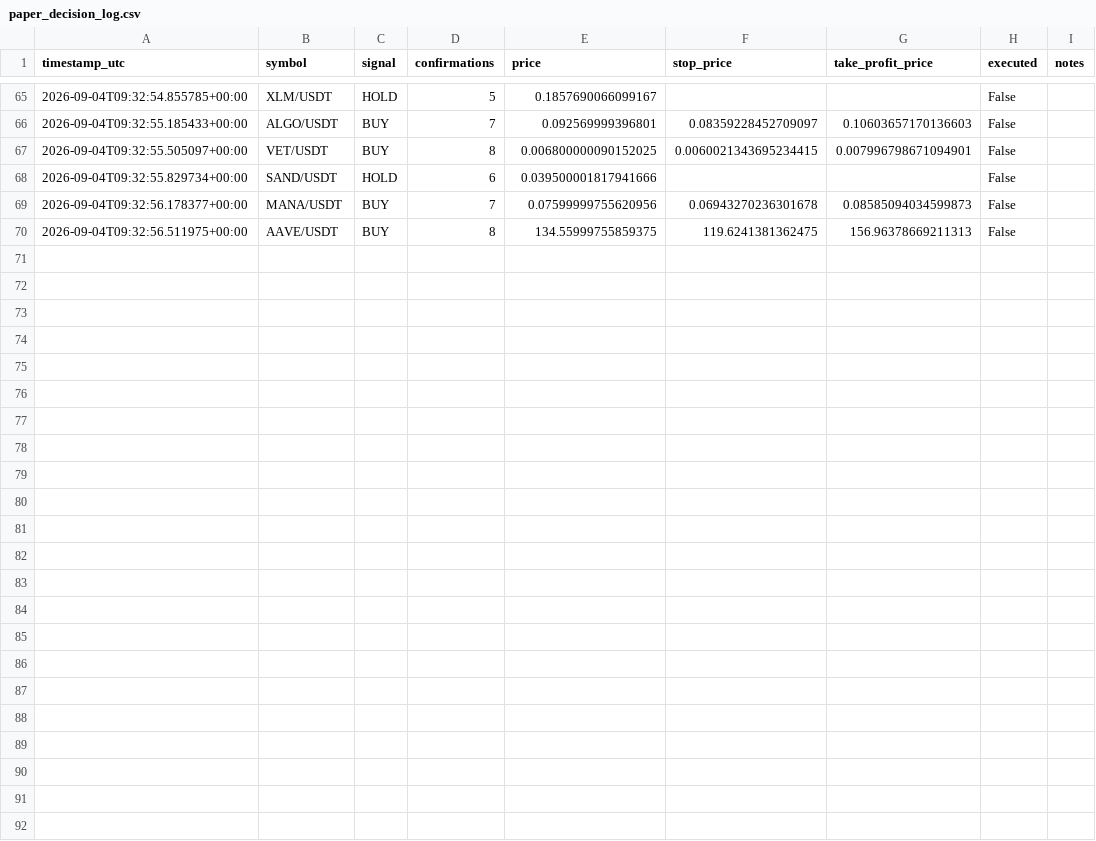
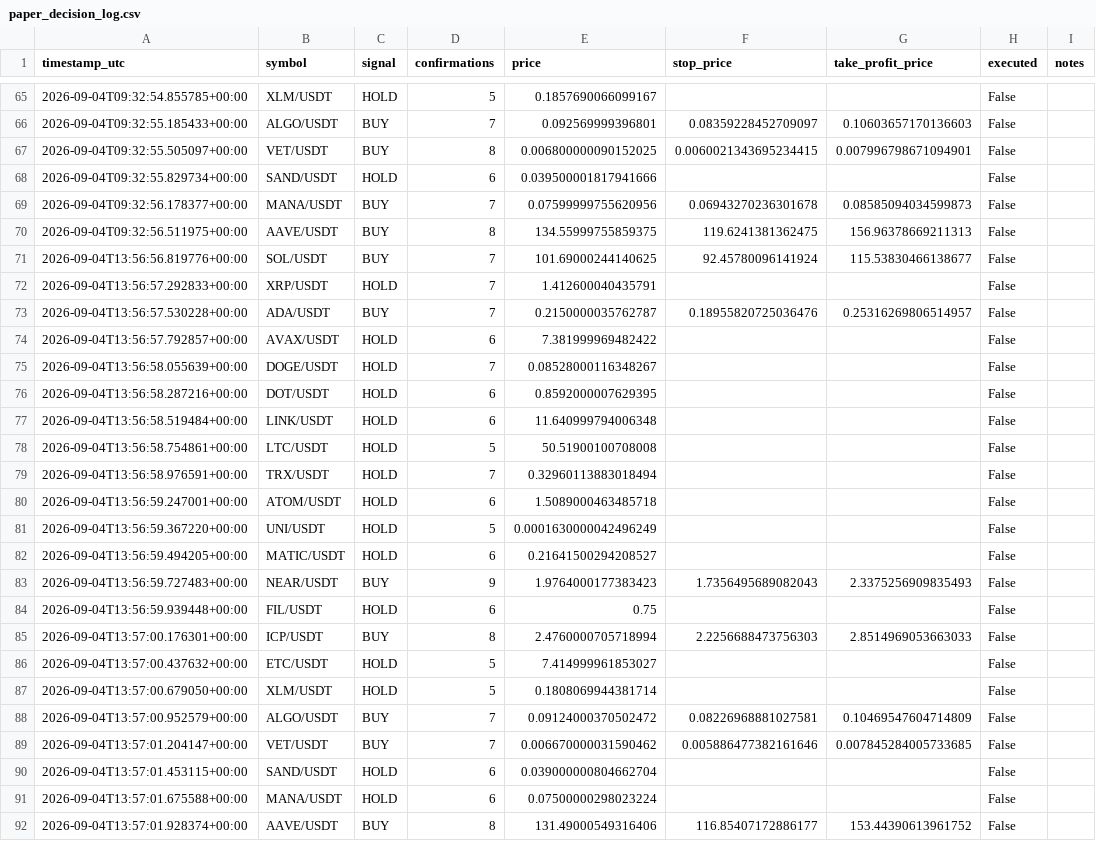
Before and after one commit to alessandropolito47-arch/jackal-ai-bot-, a CSV file: paper_decision_log.csv, drawn as a sheet; only a part is shown, gaps mark what is left out.

```diff
--- a/paper_decision_log.csv
+++ b/paper_decision_log.csv
@@ -70 +70,23 @@ timestamp_utc,symbol,signal,confirmations,price,stop_price,take_profit_price,exe
 2026-09-04T09:32:56.511975+00:00,AAVE/USDT,BUY,8,134.55999755859375,119.6241381362475,156.96378669211313,False,
+2026-09-04T13:56:56.819776+00:00,SOL/USDT,BUY,7,101.69000244140625,92.45780096141924,115.53830466138677,False,
+2026-09-04T13:56:57.292833+00:00,XRP/USDT,HOLD,7,1.412600040435791,,,False,
+2026-09-04T13:56:57.530228+00:00,ADA/USDT,BUY,7,0.2150000035762787,0.18955820725036476,0.25316269806514957,False,
+2026-09-04T13:56:57.792857+00:00,AVAX/USDT,HOLD,6,7.381999969482422,,,False,
+2026-09-04T13:56:58.055639+00:00,DOGE/USDT,HOLD,7,0.08528000116348267,,,False,
+2026-09-04T13:56:58.287216+00:00,DOT/USDT,HOLD,6,0.8592000007629395,,,False,
+2026-09-04T13:56:58.519484+00:00,LINK/USDT,HOLD,6,11.640999794006348,,,False,
+2026-09-04T13:56:58.754861+00:00,LTC/USDT,HOLD,5,50.51900100708008,,,False,
+2026-09-04T13:56:58.976591+00:00,TRX/USDT,HOLD,7,0.32960113883018494,,,False,
+2026-09-04T13:56:59.247001+00:00,ATOM/USDT,HOLD,6,1.5089000463485718,,,False,
+2026-09-04T13:56:59.367220+00:00,UNI/USDT,HOLD,5,0.0001630000042496249,,,False,
+2026-09-04T13:56:59.494205+00:00,MATIC/USDT,HOLD,6,0.21641500294208527,,,False,
+2026-09-04T13:56:59.727483+00:00,NEAR/USDT,BUY,9,1.9764000177383423,1.7356495689082043,2.3375256909835493,False,
+2026-09-04T13:56:59.939448+00:00,FIL/USDT,HOLD,6,0.75,,,False,
+2026-09-04T13:57:00.176301+00:00,ICP/USDT,BUY,8,2.4760000705718994,2.2256688473756303,2.8514969053663033,False,
+2026-09-04T13:57:00.437632+00:00,ETC/USDT,HOLD,5,7.414999961853027,,,False,
+2026-09-04T13:57:00.679050+00:00,XLM/USDT,HOLD,5,0.1808069944381714,,,False,
+2026-09-04T13:57:00.952579+00:00,ALGO/USDT,BUY,7,0.09124000370502472,0.08226968881027581,0.10469547604714809,False,
+2026-09-04T13:57:01.204147+00:00,VET/USDT,BUY,7,0.006670000031590462,0.005886477382161646,0.007845284005733685,False,
+2026-09-04T13:57:01.453115+00:00,SAND/USDT,HOLD,6,0.039000000804662704,,,False,
+2026-09-04T13:57:01.675588+00:00,MANA/USDT,HOLD,6,0.07500000298023224,,,False,
+2026-09-04T13:57:01.928374+00:00,AAVE/USDT,BUY,8,131.49000549316406,116.85407172886177,153.44390613961752,False,
```
Also changed, not shown: 2 other files.
